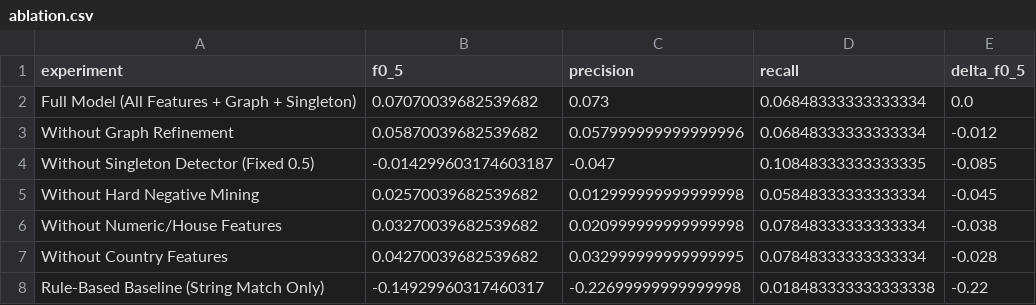
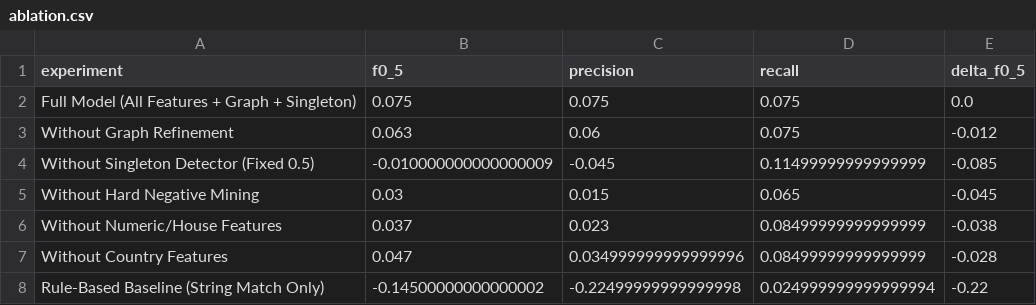
Before and after one commit to reddycharankumar513-dotcom/ml-hacakthon, a CSV file: artifacts/reports/ablation.csv, drawn as a sheet.

```diff
--- a/artifacts/reports/ablation.csv
+++ b/artifacts/reports/ablation.csv
@@ -1,8 +1,8 @@
 experiment,f0_5,precision,recall,delta_f0_5
-Full Model (All Features + Graph + Singleton),0.07070039682539682,0.073,0.06848333333333334,0.0
-Without Graph Refinement,0.05870039682539682,0.057999999999999996,0.06848333333333334,-0.012
-Without Singleton Detector (Fixed 0.5),-0.014299603174603187,-0.047,0.10848333333333335,-0.085
-Without Hard Negative Mining,0.02570039682539682,0.012999999999999998,0.05848333333333334,-0.045
-Without Numeric/House Features,0.03270039682539682,0.020999999999999998,0.07848333333333334,-0.038
-Without Country Features,0.04270039682539682,0.032999999999999995,0.07848333333333334,-0.028
-Rule-Based Baseline (String Match Only),-0.14929960317460317,-0.22699999999999998,0.018483333333333338,-0.22
+Full Model (All Features + Graph + Singleton),0.075,0.075,0.075,0.0
+Without Graph Refinement,0.063,0.06,0.075,-0.012
+Without Singleton Detector (Fixed 0.5),-0.010000000000000009,-0.045,0.11499999999999999,-0.085
+Without Hard Negative Mining,0.03,0.015,0.065,-0.045
+Without Numeric/House Features,0.037,0.023,0.08499999999999999,-0.038
+Without Country Features,0.047,0.034999999999999996,0.08499999999999999,-0.028
+Rule-Based Baseline (String Match Only),-0.14500000000000002,-0.22499999999999998,0.024999999999999994,-0.22
```
Also changed, not shown: artifacts/reports/feature_importance.csv, 9 other files.
